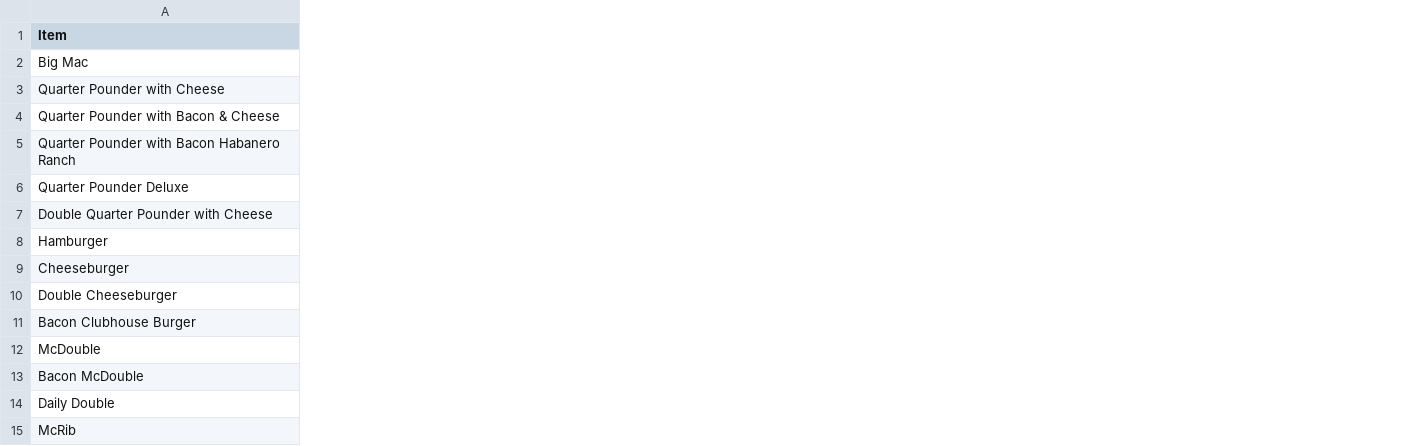
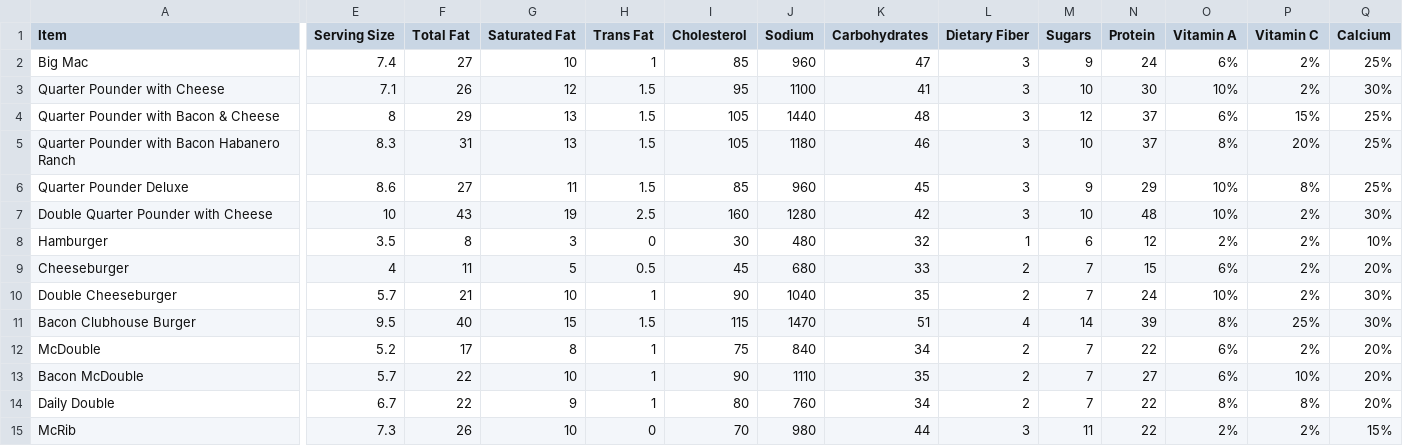
Before and after one commit to YuchenYoung/glyph_front_end, a CSV file: test_data/burger.csv, drawn as a sheet; only a part is shown, gaps mark what is left out; the diff covers the shown part only; the diff names each change by its address in the sheet, - before the commit and + after, or states it on an @@ line.

```diff
--- a/test_data/burger.csv
+++ b/test_data/burger.csv
+column E (Serving Size), rows 2-15: 7.4 | 7.1 | 8 | 8.3 | 8.6 | 10 | 3.5 | 4 | 5.7 | 9.5 | 5.2 | 5.7 | 6.7 | 7.3
+column F (Total Fat), rows 2-15: 27 | 26 | 29 | 31 | 27 | 43 | 8 | 11 | 21 | 40 | 17 | 22 | 22 | 26
+column G (Saturated Fat), rows 2-15: 10 | 12 | 13 | 13 | 11 | 19 | 3 | 5 | 10 | 15 | 8 | 10 | 9 | 10
+column H (Trans Fat), rows 2-15: 1 | 1.5 | 1.5 | 1.5 | 1.5 | 2.5 | 0 | 0.5 | 1 | 1.5 | 1 | 1 | 1 | 0
+column I (Cholesterol), rows 2-15: 85 | 95 | 105 | 105 | 85 | 160 | 30 | 45 | 90 | 115 | 75 | 90 | 80 | 70
+column J (Sodium), rows 2-15: 960 | 1100 | 1440 | 1180 | 960 | 1280 | 480 | 680 | 1040 | 1470 | 840 | 1110 | 760 | 980
+column K (Carbohydrates), rows 2-15: 47 | 41 | 48 | 46 | 45 | 42 | 32 | 33 | 35 | 51 | 34 | 35 | 34 | 44
+column L (Dietary Fiber), rows 2-15: 3 | 3 | 3 | 3 | 3 | 3 | 1 | 2 | 2 | 4 | 2 | 2 | 2 | 3
+column M (Sugars), rows 2-15: 9 | 10 | 12 | 10 | 9 | 10 | 6 | 7 | 7 | 14 | 7 | 7 | 7 | 11
+column N (Protein), rows 2-15: 24 | 30 | 37 | 37 | 29 | 48 | 12 | 15 | 24 | 39 | 22 | 27 | 22 | 22
+column O (Vitamin A), rows 2-15: 6% | 10% | 6% | 8% | 10% | 10% | 2% | 6% | 10% | 8% | 6% | 6% | 8% | 2%
+column P (Vitamin C), rows 2-15: 2% | 2% | 15% | 20% | 8% | 2% | 2% | 2% | 2% | 25% | 2% | 10% | 8% | 2%
+column Q (Calcium), rows 2-15: 25% | 30% | 25% | 25% | 25% | 30% | 10% | 20% | 30% | 30% | 20% | 20% | 20% | 15%
```
Also changed, not shown: 1 added column elsewhere in this file, 8 other files.
